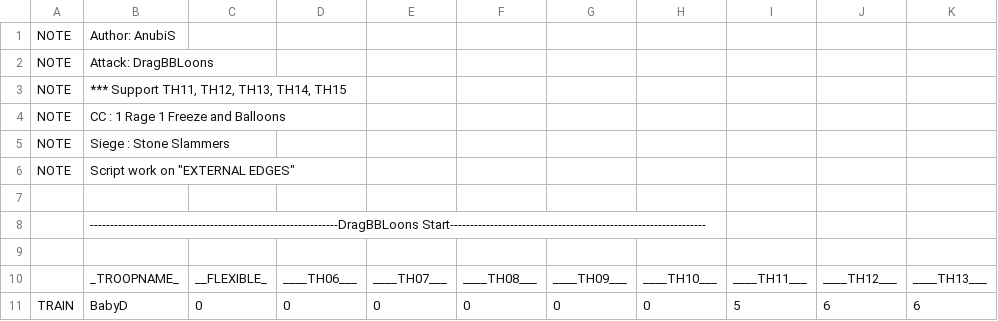
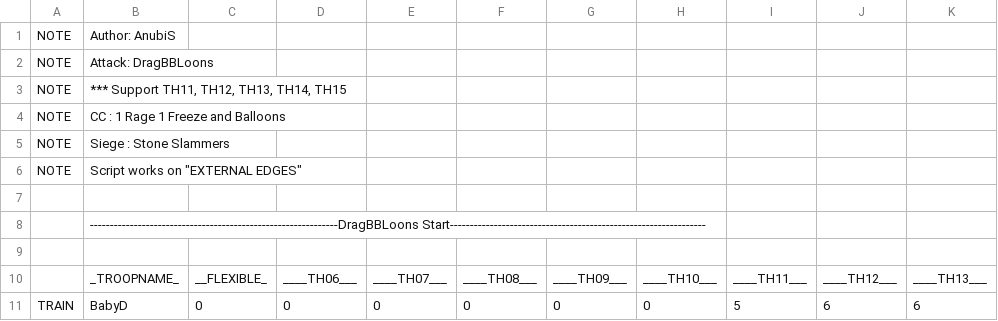
Before and after one commit to Moebius14/AnubiSMod, a CSV file: CSV/Attack/AnuBis_DragBBLoons.csv, drawn as a sheet; only a part is shown; the diff names each change by its address in the sheet, - before the commit and + after, or states it on an @@ line.

```diff
--- a/CSV/Attack/AnuBis_DragBBLoons.csv
+++ b/CSV/Attack/AnuBis_DragBBLoons.csv
-B6: Script work on "EXTERNAL EDGES"
+B6: Script works on "EXTERNAL EDGES"
```
Also changed, not shown: CSV/Attack/AnuBis_DragLoons.csv, CSV/Attack/AnuBis_DragLoonsBat.csv, 50 other files.
